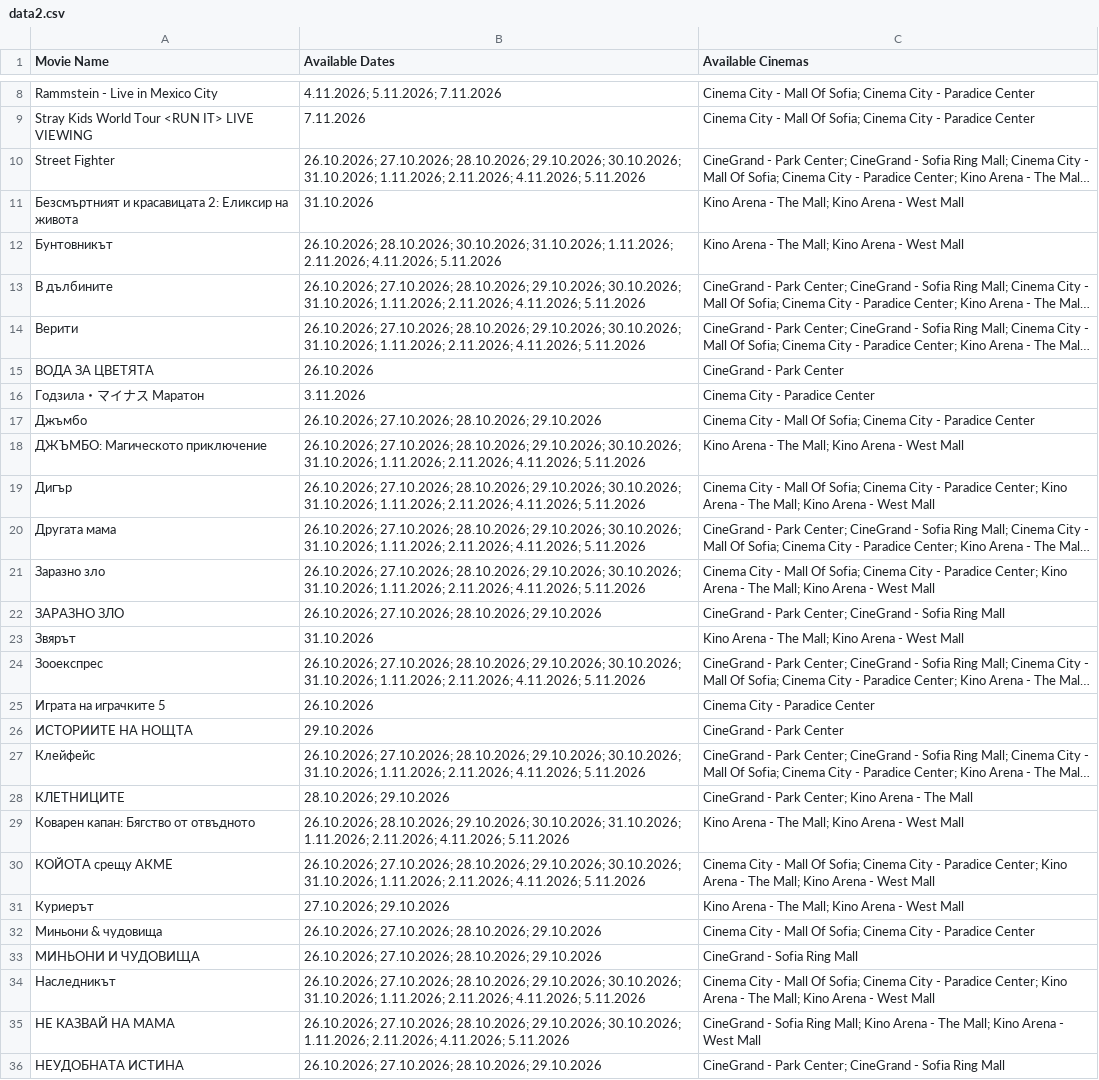
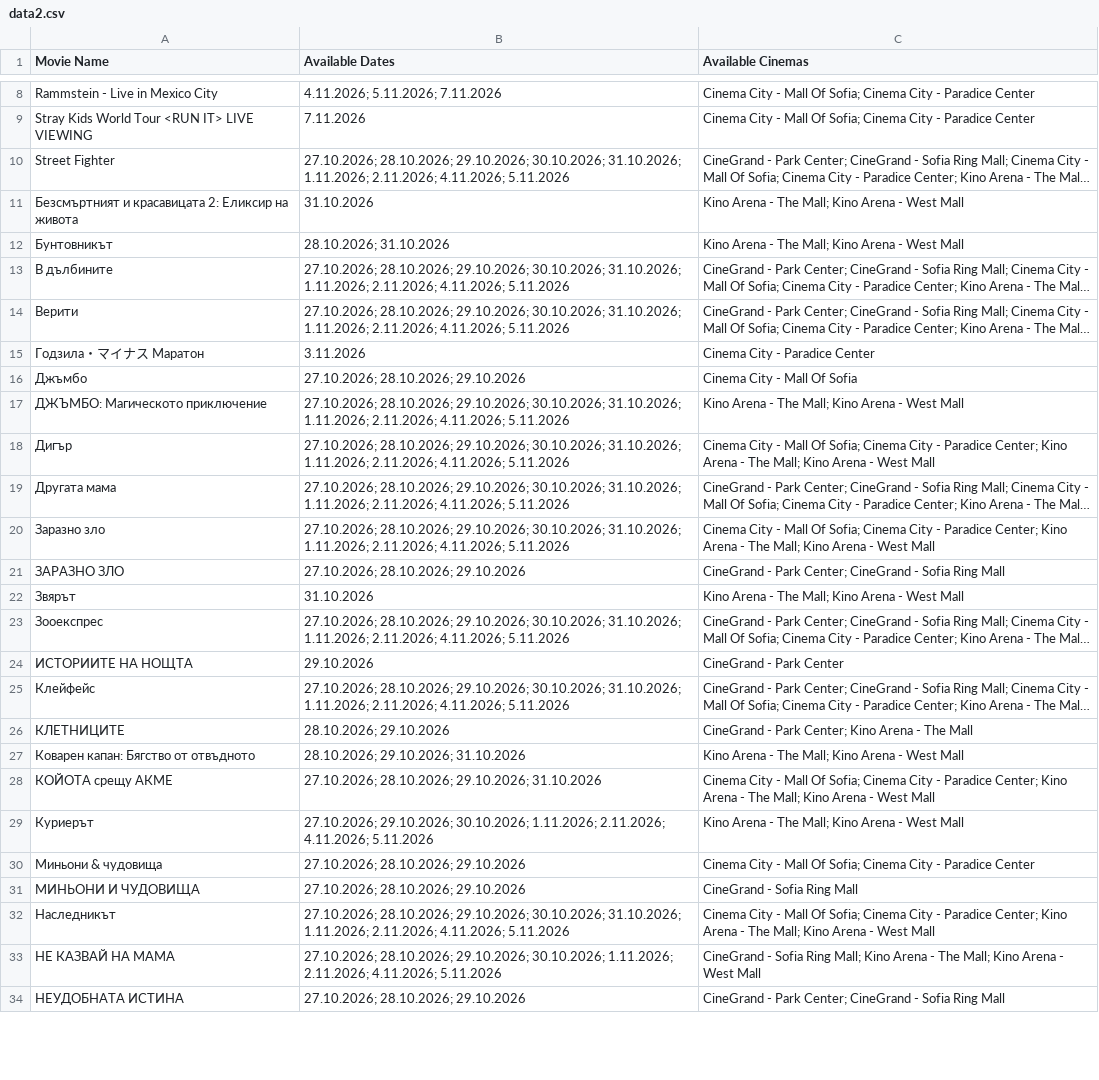
Before and after one commit to darakion/CinemaSearch, a CSV file: data2.csv, drawn as a sheet; only a part is shown, gaps mark what is left out; long unchanged cells end in …; removed rows and columns are numbered as before the commit, all else as after; the diff covers the shown part only; the diff names each change by its address in the sheet, - before the commit and + after, or states it on an @@ line.

```diff
--- a/data2.csv
+++ b/data2.csv
-B10 (Available Dates): 26.10.2026; 27.10.2026; 28.10.2026;…
+B10 (Available Dates): 27.10.2026; 28.10.2026;…
-B12 (Available Dates): 26.10.2026; 28.10.2026; 30.10.2026; 31.10.2026; 1.11.2026; 2.11.2026; 4.11.2026; 5.11.2026
+B12 (Available Dates): 28.10.2026; 31.10.2026
-B13:B14 (Available Dates): 26.10.2026; 27.10.2026; 28.10.2026;…
+B13:B14 (Available Dates): 27.10.2026; 28.10.2026;…
-row 15: ВОДА ЗА ЦВЕТЯТА | 26.10.2026 | CineGrand - Park Center
-B16 (Available Dates): 26.10.2026; 27.10.2026; 28.10.2026; 29.10.2026
+B16 (Available Dates): 27.10.2026; 28.10.2026; 29.10.2026
-C16 (Available Cinemas): Cinema City - Mall Of Sofia; Cinema City - Paradice Center
+C16 (Available Cinemas): Cinema City - Mall Of Sofia
-B17:B20 (Available Dates): 26.10.2026; 27.10.2026; 28.10.2026;…
+B17:B20 (Available Dates): 27.10.2026; 28.10.2026;…
-B21 (Available Dates): 26.10.2026; 27.10.2026; 28.10.2026; 29.10.2026
+B21 (Available Dates): 27.10.2026; 28.10.2026; 29.10.2026
-B23 (Available Dates): 26.10.2026; 27.10.2026; 28.10.2026;…
+B23 (Available Dates): 27.10.2026; 28.10.2026;…
-row 25: Играта на играчките 5 | 26.10.2026 | Cinema City - Paradice Center
-B25 (Available Dates): 26.10.2026; 27.10.2026; 28.10.2026;…
+B25 (Available Dates): 27.10.2026; 28.10.2026;…
-B27 (Available Dates): 26.10.2026; 28.10.2026; 29.10.2026; 30.10.2026; 31.10.2026; 1.11.2026; 2.11.2026; 4.11.2026; 5.11.2026
+B27 (Available Dates): 28.10.2026; 29.10.2026; 31.10.2026
-B28 (Available Dates): 26.10.2026; 27.10.2026; 28.10.2026; 29.10.2026; 30.10.2026; 31.10.2026; 1.11.2026; 2.11.2026; 4.11.2026; 5.11.2026
+B28 (Available Dates): 27.10.2026; 28.10.2026; 29.10.2026; 31.10.2026
-B29 (Available Dates): 27.10.2026; 29.10.2026
+B29 (Available Dates): 27.10.2026; 29.10.2026; 30.10.2026; 1.11.2026; 2.11.2026; 4.11.2026; 5.11.2026
-B30:B31 (Available Dates): 26.10.2026; 27.10.2026; 28.10.2026; 29.10.2026
+B30:B31 (Available Dates): 27.10.2026; 28.10.2026; 29.10.2026
-B32 (Available Dates): 26.10.2026; 27.10.2026; 28.10.2026;…
+B32 (Available Dates): 27.10.2026; 28.10.2026;…
-B33 (Available Dates): 26.10.2026; 27.10.2026; 28.10.2026;…
+B33 (Available Dates): 27.10.2026; 28.10.2026;…
-B34 (Available Dates): 26.10.2026; 27.10.2026; 28.10.2026; 29.10.2026
+B34 (Available Dates): 27.10.2026; 28.10.2026; 29.10.2026
```
Also changed, not shown: 2 added rows, 3 removed rows and 15 edited cells elsewhere in this file, 1 other file.
